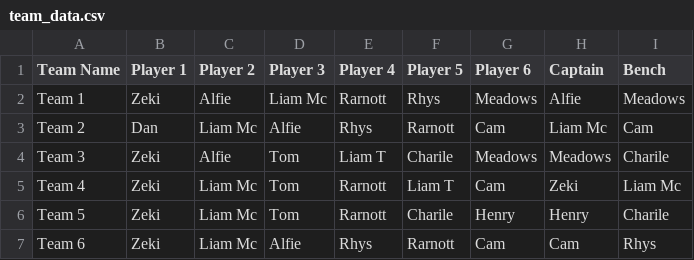
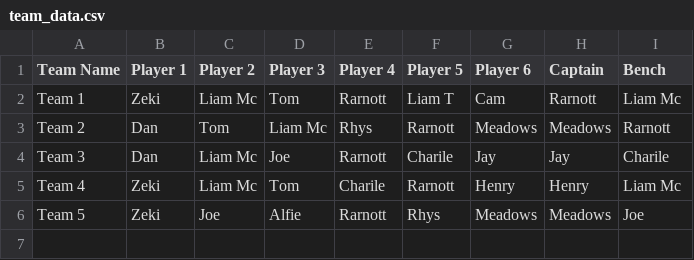
Before and after one commit to liammcswiney/fpl, a CSV file: data/team_data.csv, drawn as a sheet.

```diff
--- a/data/team_data.csv
+++ b/data/team_data.csv
@@ -1,7 +1,6 @@
 Team Name,Player 1,Player 2,Player 3,Player 4,Player 5,Player 6,Captain,Bench
-Team 1,Zeki,Alfie,Liam Mc,Rarnott,Rhys,Meadows,Alfie,Meadows
-Team 2,Dan,Liam Mc,Alfie,Rhys,Rarnott,Cam,Liam Mc,Cam
-Team 3,Zeki,Alfie,Tom,Liam T,Charile,Meadows,Meadows,Charile
-Team 4,Zeki,Liam Mc,Tom,Rarnott,Liam T,Cam,Zeki,Liam Mc
-Team 5,Zeki,Liam Mc,Tom,Rarnott,Charile,Henry,Henry,Charile
-Team 6,Zeki,Liam Mc,Alfie,Rhys,Rarnott,Cam,Cam,Rhys
+Team 1,Zeki,Liam Mc,Tom,Rarnott,Liam T,Cam,Rarnott,Liam Mc
+Team 2,Dan,Tom,Liam Mc,Rhys,Rarnott,Meadows,Meadows,Rarnott
+Team 3,Dan,Liam Mc,Joe,Rarnott,Charile,Jay,Jay,Charile
+Team 4,Zeki,Liam Mc,Tom,Charile,Rarnott,Henry,Henry,Liam Mc
+Team 5,Zeki,Joe,Alfie,Rarnott,Rhys,Meadows,Meadows,Joe
```
Also changed, not shown: data/gw_team_data.csv, data/gw_transfers.csv, 19 other files.
